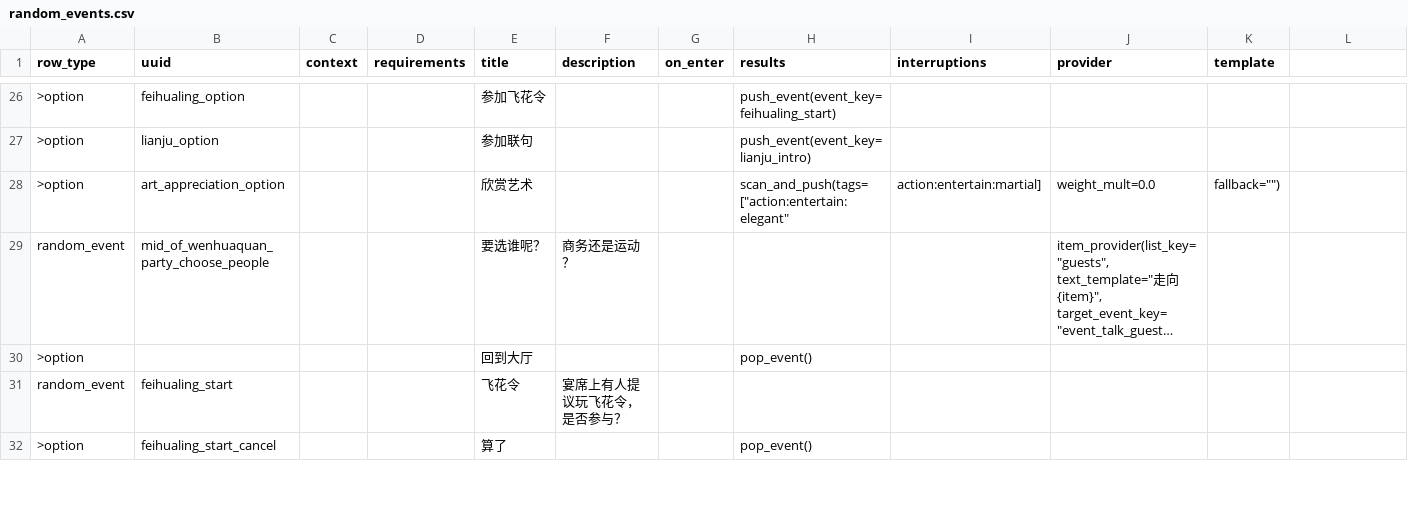
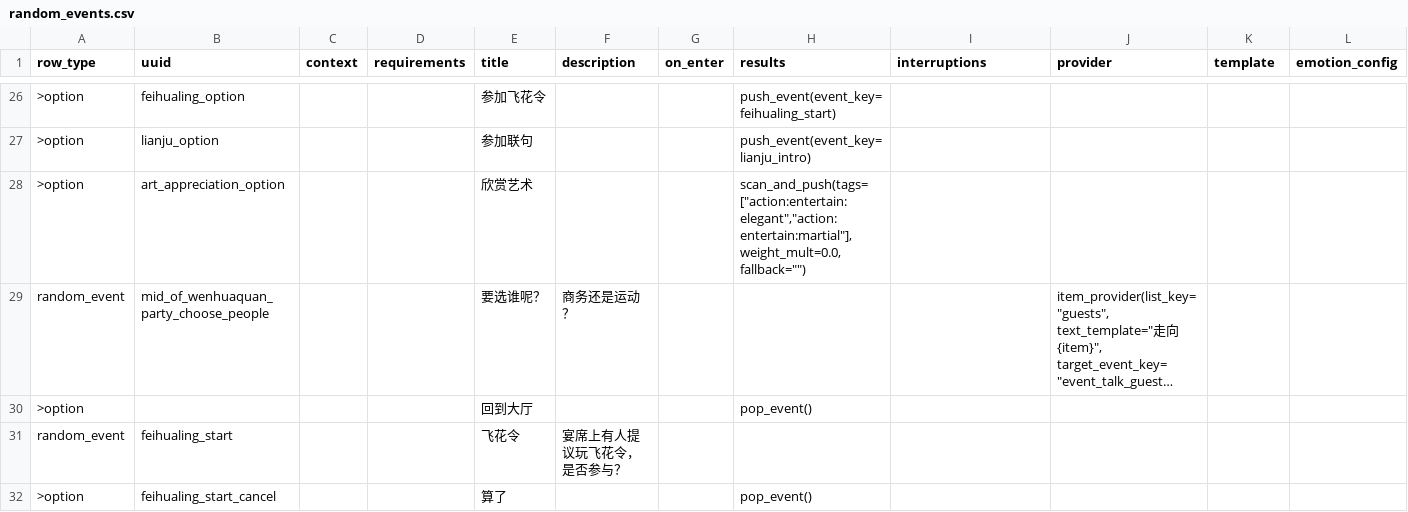
Before and after one commit to 67-68/poem_map_project, a CSV file: data/random_events/random_events.csv, drawn as a sheet; only a part is shown, gaps mark what is left out; long unchanged cells end in …; the diff names each change by its address in the sheet, - before the commit and + after, or states it on an @@ line.

```diff
--- a/data/random_events/random_events.csv
+++ b/data/random_events/random_events.csv
-L1: (empty)
+L1: emotion_config
-H28 (results): scan_and_push(tags=["action:entertain:elegant"
+H28 (results): scan_and_push(tags=["action:entertain:elegant","action:entertain:martial"], weight_mult=0.0, fallback="")
-I28 (interruptions): action:entertain:martial]
+I28 (interruptions): (empty)
-J28 (provider): weight_mult=0.0
+J28 (provider): (empty)
-K28 (template): fallback="")
+K28 (template): (empty)
```
Also changed, not shown: data/tres_traits/traits.csv, 30 other files.
